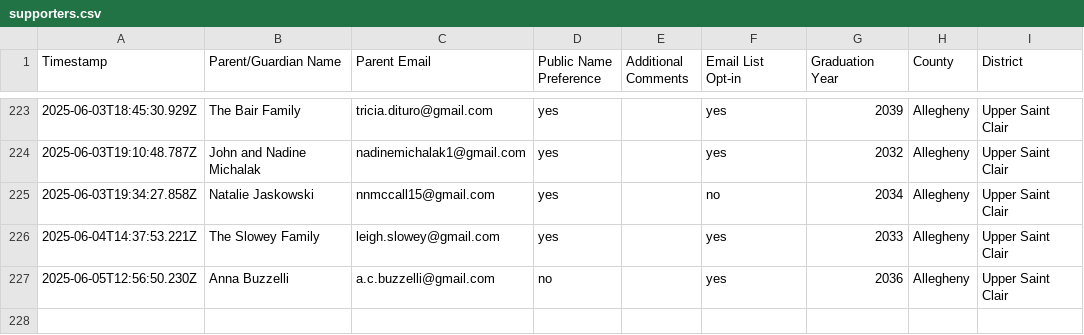
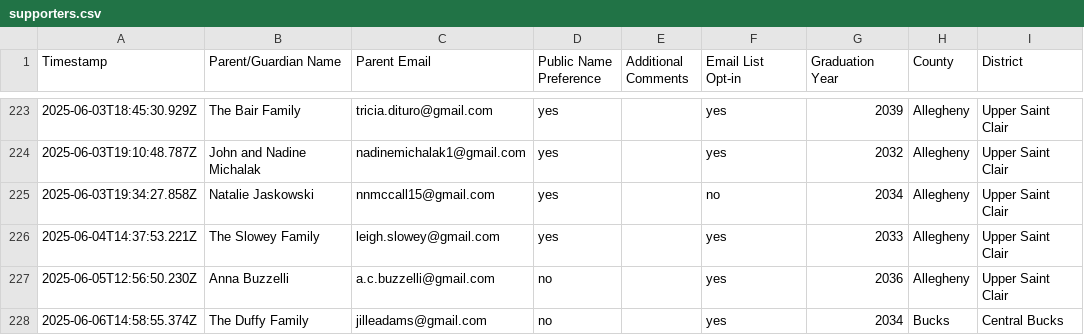
Before and after one commit to coxandrew/paunplugged, a CSV file: _data/supporters.csv, drawn as a sheet; only a part is shown, gaps mark what is left out.

Commit message:
Update supporters.csv with the latest data

```diff
--- a/_data/supporters.csv
+++ b/_data/supporters.csv
@@ -227 +227,2 @@ Timestamp,Parent/Guardian Name,Parent Email,Public Name Preference,Additional Co
 2025-06-05T12:56:50.230Z,Anna Buzzelli,a.c.buzzelli@gmail.com,no,,yes,2036,Allegheny,Upper Saint Clair
+2025-06-06T14:58:55.374Z,The Duffy Family,jilleadams@gmail.com,no,,yes,2034,Bucks,Central Bucks
```
